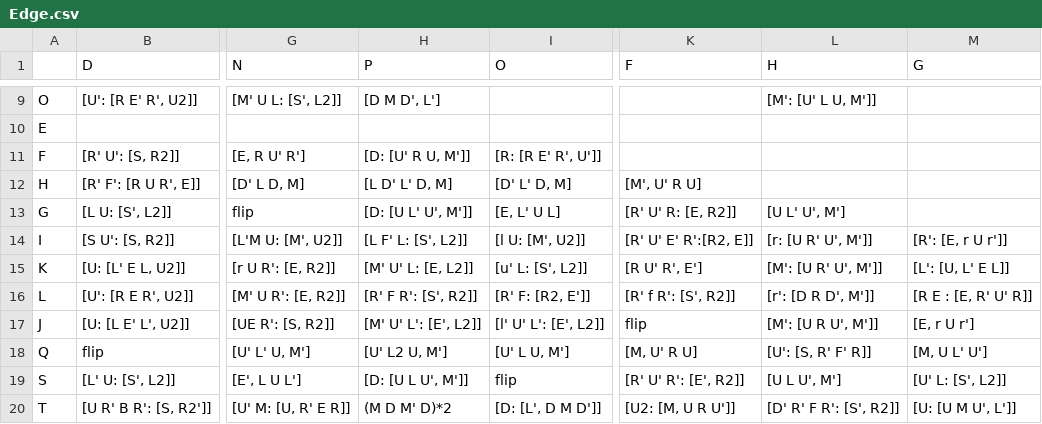
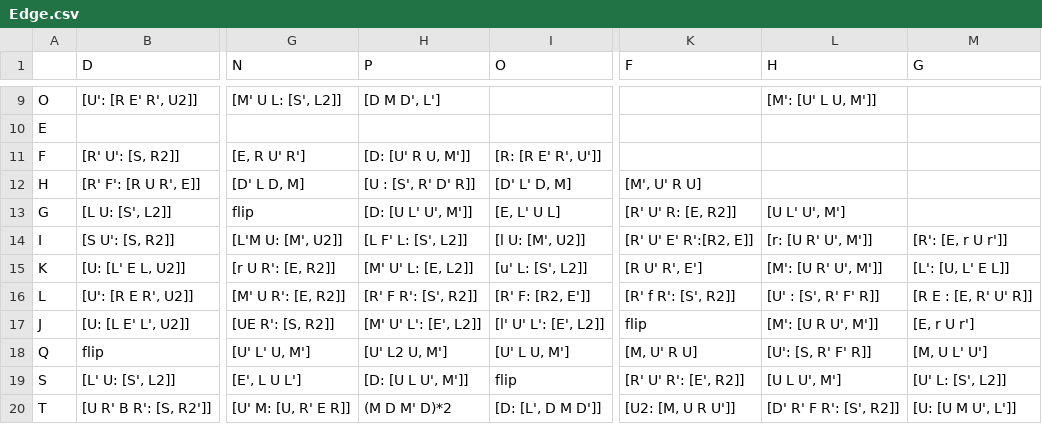
Before and after one commit to Lykos/cube_trainer, a CSV file: data/Edge.csv, drawn as a sheet; only a part is shown, gaps mark what is left out; the diff names each change by its address in the sheet, - before the commit and + after, or states it on an @@ line.

```diff
--- a/data/Edge.csv
+++ b/data/Edge.csv
-H12 (P): [L D' L' D, M]
+H12 (P): [U : [S', R' D' R]]
-L16 (H): [r': [D R D', M']]
+L16 (H): [U' : [S', R' F' R]]
```
Also changed, not shown: 1 other file.
